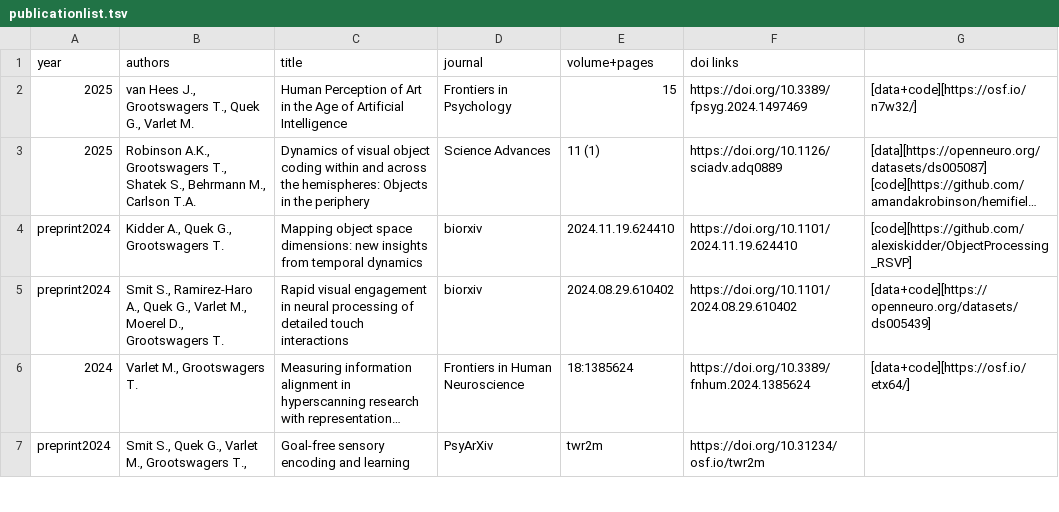
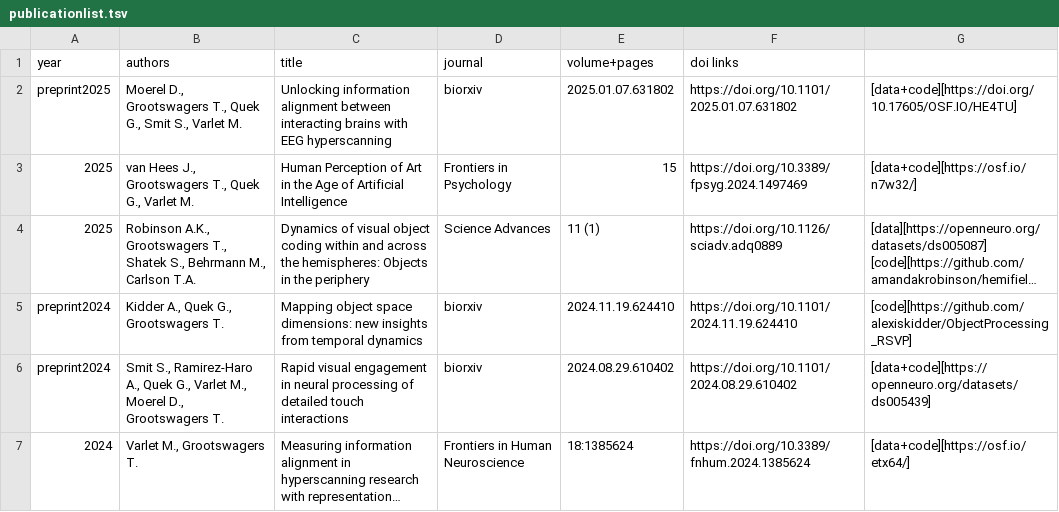
Before and after one commit to Tijl/tijl.github.io, a TSV file: publicationlist.tsv, drawn as a sheet; only a part is shown; the shorter side is filled out with more unchanged rows; long unchanged cells end in ….

```diff
--- a/publicationlist.tsv
+++ b/publicationlist.tsv
@@ -1,2 +1,3 @@
 year	authors	title	journal	volume+pages	doi links
+preprint2025	Moerel D., Grootswagers T., Quek G., Smit S., Varlet M.	Unlocking information alignment between interacting brains with EEG hyperscanning	biorxiv	2025.01.07.631802	https://doi.org/10.1101/2025.01.07.631802	[data+code][https://doi.org/10.17605/OSF.IO/HE4TU]
 2025	van Hees J., Grootswagers T., Quek G., Varlet M.	Human Perception of Art in the Age of Artificial Intelligence	Frontiers in Psychology	15	https://doi.org/10.3389/fpsyg.2024.1497469	[data+code][https://osf.io/n7w32/]
```
Also changed, not shown: 3 other files.
